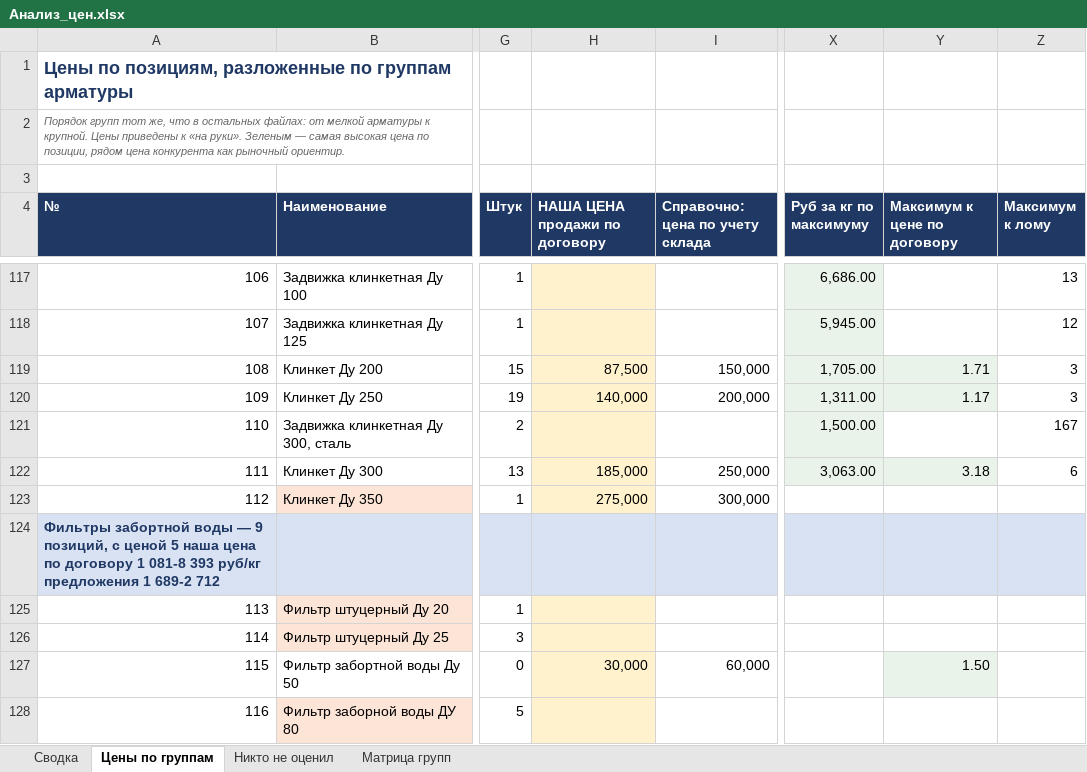
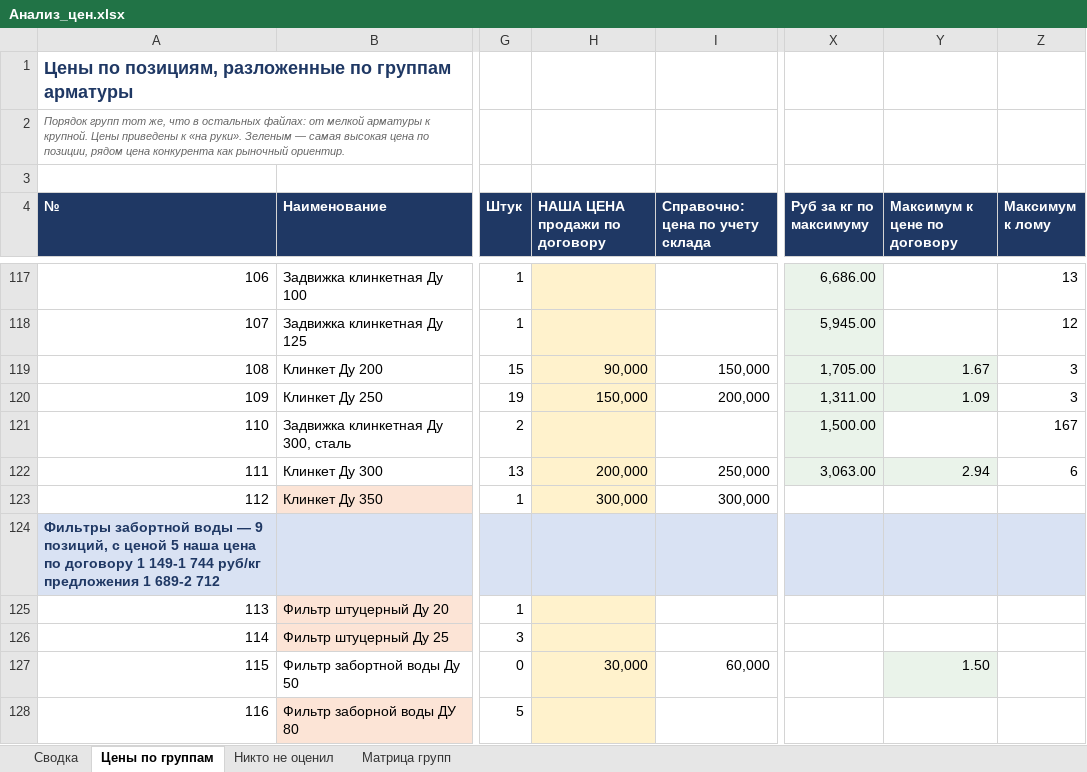
Before and after one commit to User26-2026/K-beauty-New, an Excel workbook: outputs/marine_equipment/Анализ_цен.xlsx, sheet Цены по группам, drawn as a sheet; only a part is shown, gaps mark what is left out; values as stored, in another font and other column widths than the file's, no borders; the diff covers the shown part only; the diff names each change by its address in the sheet, - before the commit and + after, or states it on an @@ line.

```diff
--- a/outputs/marine_equipment/Анализ_цен.xlsx (sheet Цены по группам)
+++ b/outputs/marine_equipment/Анализ_цен.xlsx (sheet Цены по группам)
-H119 (НАША ЦЕНА продажи по договору): 87,500
+H119 (НАША ЦЕНА продажи по договору): 90,000
-Y119 (Максимум к цене по договору): 1.71
+Y119 (Максимум к цене по договору): 1.67
-H120 (НАША ЦЕНА продажи по договору): 140,000
+H120 (НАША ЦЕНА продажи по договору): 150,000
-Y120 (Максимум к цене по договору): 1.17
+Y120 (Максимум к цене по договору): 1.09
-H122 (НАША ЦЕНА продажи по договору): 185,000
+H122 (НАША ЦЕНА продажи по договору): 200,000
-Y122 (Максимум к цене по договору): 3.18
+Y122 (Максимум к цене по договору): 2.94
-H123 (НАША ЦЕНА продажи по договору): 275,000
+H123 (НАША ЦЕНА продажи по договору): 300,000
-A124 (№): …договору 1 081-8 393 руб/кг предложения…
+A124 (№): …договору 1 149-1 744 руб/кг предложения…
```
Also changed, not shown: 28 edited cells elsewhere in this sheet, sheet Матрица групп, sheet Никто не оценил, outputs/marine_equipment/Оценка_по_конкуренту.xlsx, 3 other files.
